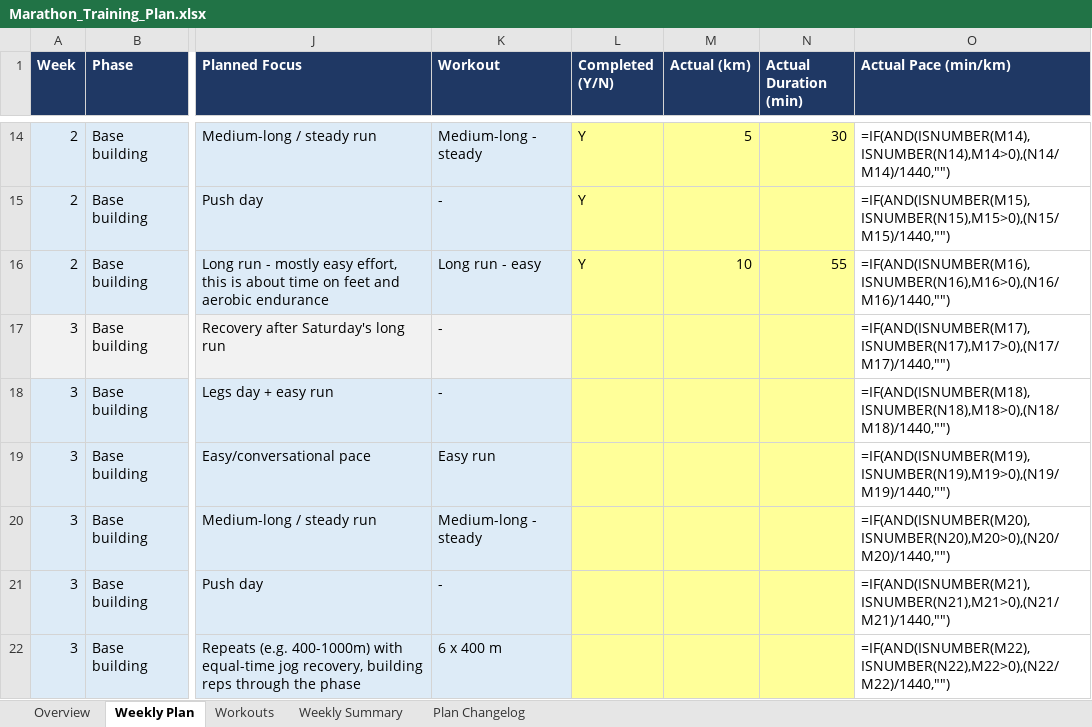
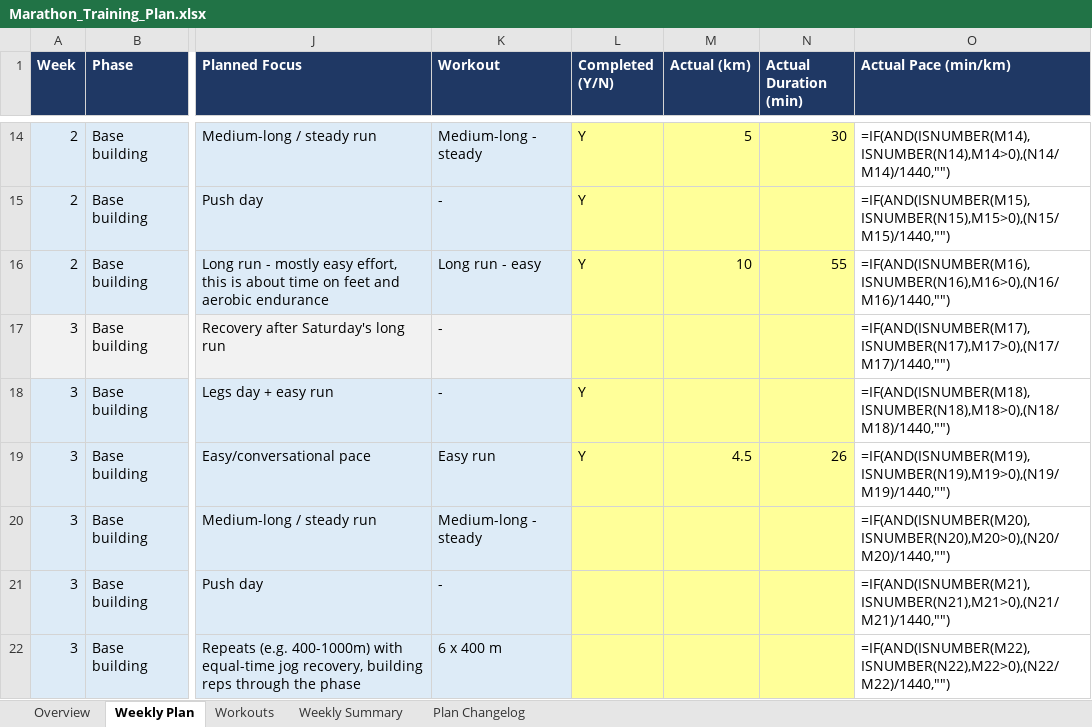
Before and after one commit to ricardopicon/ad-marathon-prep, an Excel workbook: Marathon_Training_Plan.xlsx, sheet Weekly Plan, drawn as a sheet; only a part is shown, gaps mark what is left out; values as stored, in another font and other column widths than the file's, no borders; formulas without a stored value are shown as written; the diff names each change by its address in the sheet, - before the commit and + after, or states it on an @@ line.

```diff
--- a/Marathon_Training_Plan.xlsx (sheet Weekly Plan)
+++ b/Marathon_Training_Plan.xlsx (sheet Weekly Plan)
-L18:L19 (Completed (Y/N)): (empty)
+L18:L19 (Completed (Y/N)): Y
-M19 (Actual (km)): (empty)
+M19 (Actual (km)): 4.5
-N19 (Actual Duration (min)): (empty)
+N19 (Actual Duration (min)): 26
```
